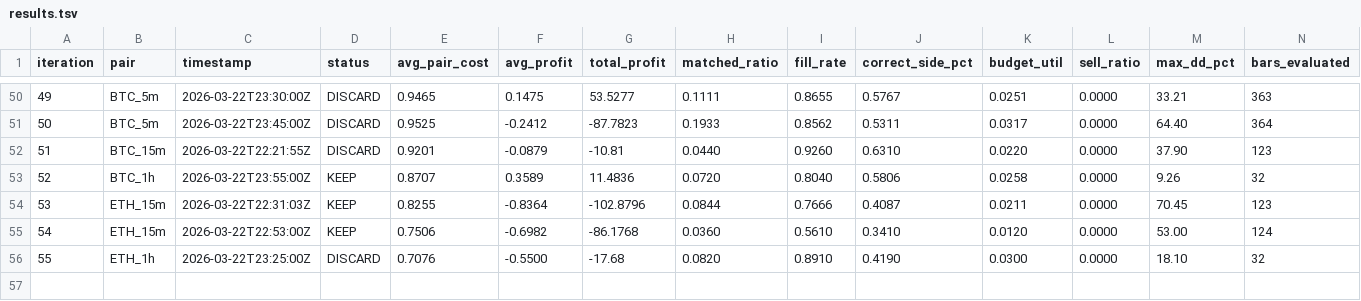
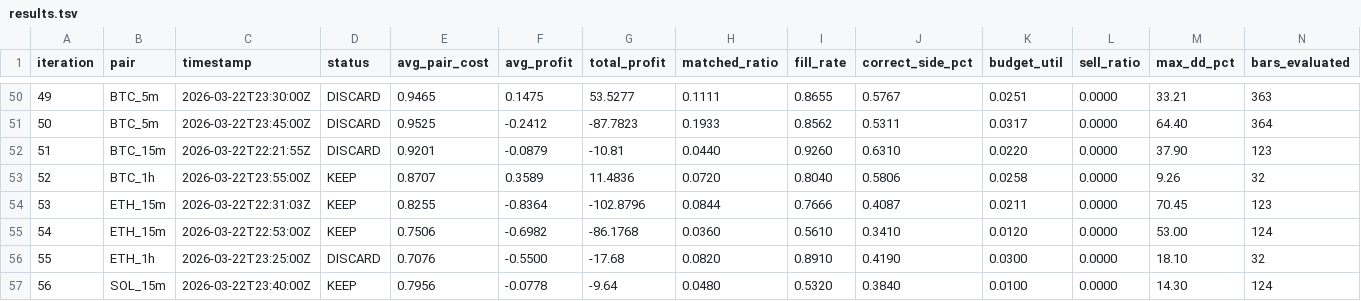
Before and after one commit to mantotan/quant-modelling, a TSV file: autoresearch/dutch/results.tsv, drawn as a sheet; only a part is shown, gaps mark what is left out; rows hold the shown columns only; the diff names each change by its address in the sheet, - before the commit and + after, or states it on an @@ line.

```diff
--- a/autoresearch/dutch/results.tsv
+++ b/autoresearch/dutch/results.tsv
+row 57: 56 | SOL_15m | 2026-03-22T23:40:00Z | KEEP | 0.7956 | -0.0778 | -9.64 | 0.0480 | 0.5320 | 0.3840 | 0.0100 | 0.0000 | 14.30 | 124
```
Also changed, not shown: 5 other files.
